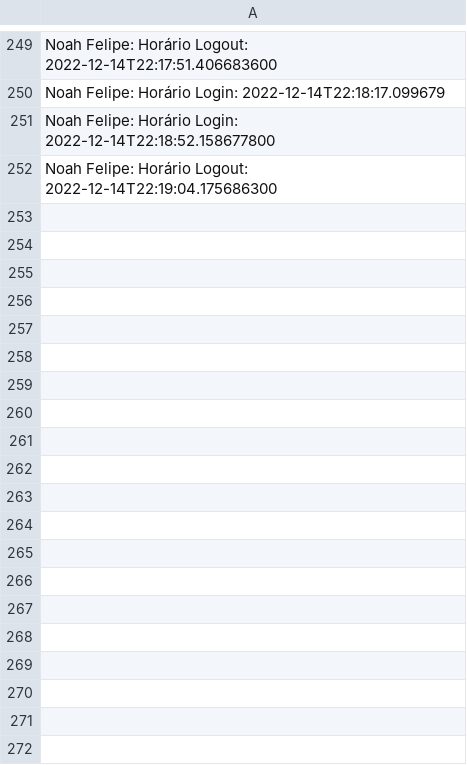
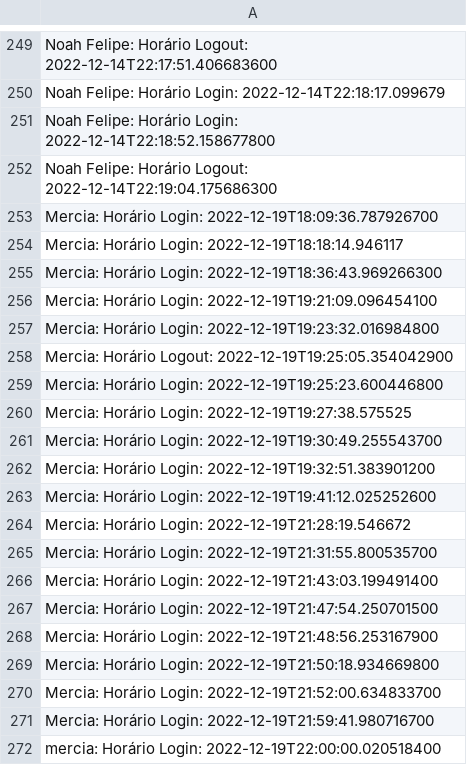
Before and after one commit to mercietc/Prototipo-Rede-Social-AdaTech, a CSV file: Social_Media/src/main/resources/historicoSessao.csv, drawn as a sheet; only a part is shown, gaps mark what is left out; the diff covers the shown part only; the diff names each change by its address in the sheet, - before the commit and + after, or states it on an @@ line.

```diff
--- a/Social_Media/src/main/resources/historicoSessao.csv
+++ b/Social_Media/src/main/resources/historicoSessao.csv
+row 253: Mercia: Horário Login: 2022-12-19T18:09:36.787926700
+row 254: Mercia: Horário Login: 2022-12-19T18:18:14.946117
+row 255: Mercia: Horário Login: 2022-12-19T18:36:43.969266300
+row 256: Mercia: Horário Login: 2022-12-19T19:21:09.096454100
+row 257: Mercia: Horário Login: 2022-12-19T19:23:32.016984800
+row 258: Mercia: Horário Logout: 2022-12-19T19:25:05.354042900
+row 259: Mercia: Horário Login: 2022-12-19T19:25:23.600446800
+row 260: Mercia: Horário Login: 2022-12-19T19:27:38.575525
+row 261: Mercia: Horário Login: 2022-12-19T19:30:49.255543700
+row 262: Mercia: Horário Login: 2022-12-19T19:32:51.383901200
+row 263: Mercia: Horário Login: 2022-12-19T19:41:12.025252600
+row 264: Mercia: Horário Login: 2022-12-19T21:28:19.546672
+row 265: Mercia: Horário Login: 2022-12-19T21:31:55.800535700
+row 266: Mercia: Horário Login: 2022-12-19T21:43:03.199491400
+row 267: Mercia: Horário Login: 2022-12-19T21:47:54.250701500
+row 268: Mercia: Horário Login: 2022-12-19T21:48:56.253167900
+row 269: Mercia: Horário Login: 2022-12-19T21:50:18.934669800
+row 270: Mercia: Horário Login: 2022-12-19T21:52:00.634833700
+row 271: Mercia: Horário Login: 2022-12-19T21:59:41.980716700
+row 272: mercia: Horário Login: 2022-12-19T22:00:00.020518400
```
Also changed, not shown: 12 added rows elsewhere in this file, Social_Media/src/main/resources/postDatabase.csv, Social_Media/src/main/resources/usuarioDatabase.csv, 20 other files.
